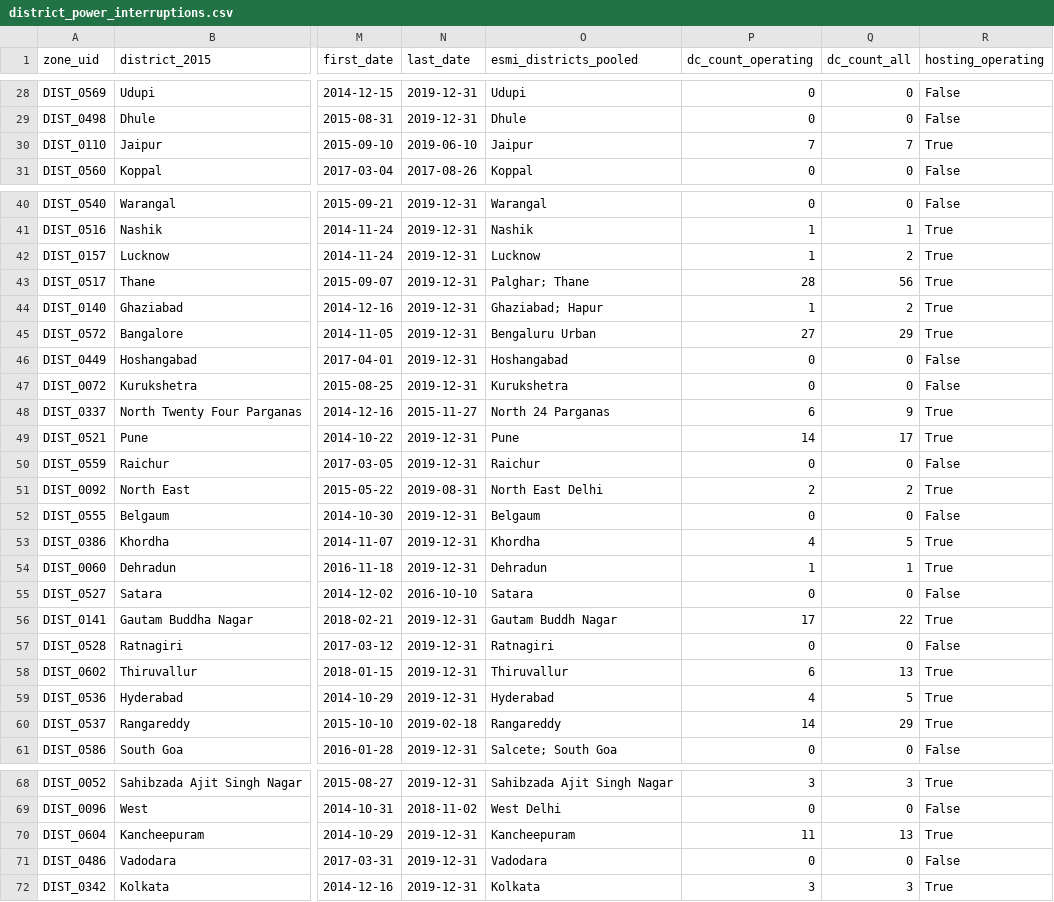
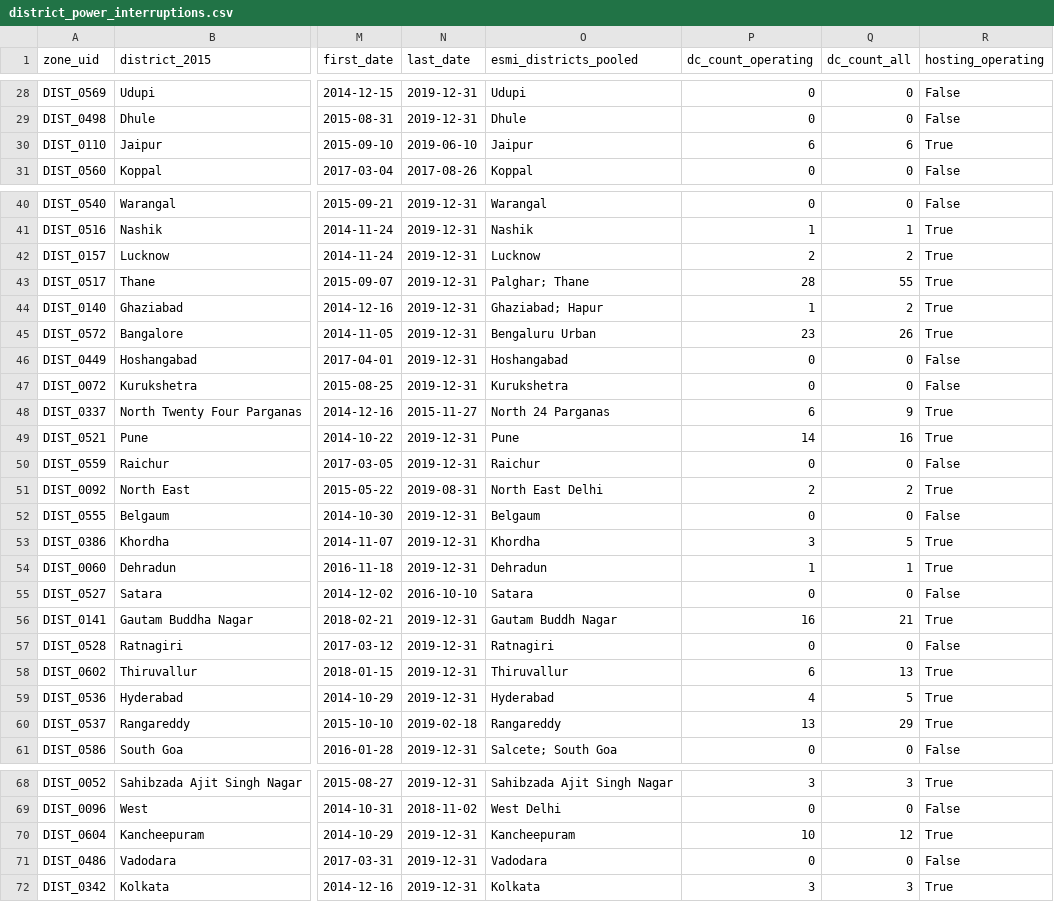
Before and after one commit to pdez90/india-datacentre-ej, a CSV file: data/district_power_interruptions.csv, drawn as a sheet; only a part is shown, gaps mark what is left out; the diff covers the shown part only; the diff names each change by its address in the sheet, - before the commit and + after, or states it on an @@ line.

```diff
--- a/data/district_power_interruptions.csv
+++ b/data/district_power_interruptions.csv
-P30 (dc_count_operating): 7
+P30 (dc_count_operating): 6
-Q30 (dc_count_all): 7
+Q30 (dc_count_all): 6
-P42 (dc_count_operating): 1
+P42 (dc_count_operating): 2
-Q43 (dc_count_all): 56
+Q43 (dc_count_all): 55
-P45 (dc_count_operating): 27
+P45 (dc_count_operating): 23
-Q45 (dc_count_all): 29
+Q45 (dc_count_all): 26
-Q49 (dc_count_all): 17
+Q49 (dc_count_all): 16
-P53 (dc_count_operating): 4
+P53 (dc_count_operating): 3
-P56 (dc_count_operating): 17
+P56 (dc_count_operating): 16
-Q56 (dc_count_all): 22
+Q56 (dc_count_all): 21
-P60 (dc_count_operating): 14
+P60 (dc_count_operating): 13
-P70 (dc_count_operating): 11
+P70 (dc_count_operating): 10
-Q70 (dc_count_all): 13
+Q70 (dc_count_all): 12
```
Also changed, not shown: 2 edited cells elsewhere in this file, data/emission_factors.csv, data/policies.csv, 12 other files.
